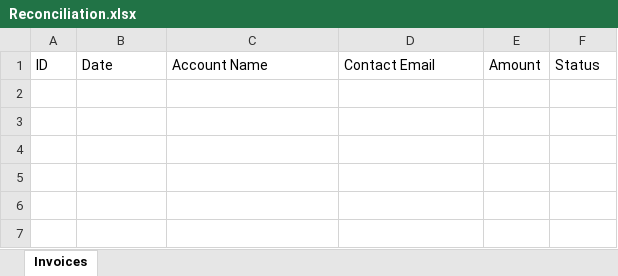
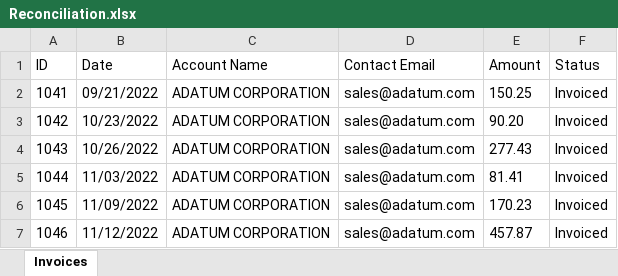
Before and after one commit to JBSilvaDev/LANCAMENTO_NFe, an Excel workbook: Data/Output/Reconciliation.xlsx, sheet Invoices, drawn as a sheet; values as stored, in another font and other column widths than the file's, no borders; the diff names each change by its address in the sheet, - before the commit and + after, or states it on an @@ line.

```diff
--- a/Data/Output/Reconciliation.xlsx (sheet Invoices)
+++ b/Data/Output/Reconciliation.xlsx (sheet Invoices)
+row 2: 1041 | 09/21/2022 | ADATUM CORPORATION | sales@adatum.com | 150.25 | Invoiced
+row 3: 1042 | 10/23/2022 | ADATUM CORPORATION | sales@adatum.com | 90.20 | Invoiced
+row 4: 1043 | 10/26/2022 | ADATUM CORPORATION | sales@adatum.com | 277.43 | Invoiced
+row 5: 1044 | 11/03/2022 | ADATUM CORPORATION | sales@adatum.com | 81.41 | Invoiced
+row 6: 1045 | 11/09/2022 | ADATUM CORPORATION | sales@adatum.com | 170.23 | Invoiced
+row 7: 1046 | 11/12/2022 | ADATUM CORPORATION | sales@adatum.com | 457.87 | Invoiced
```
Also changed, not shown: Data/Config.xlsx, 13 other files.
